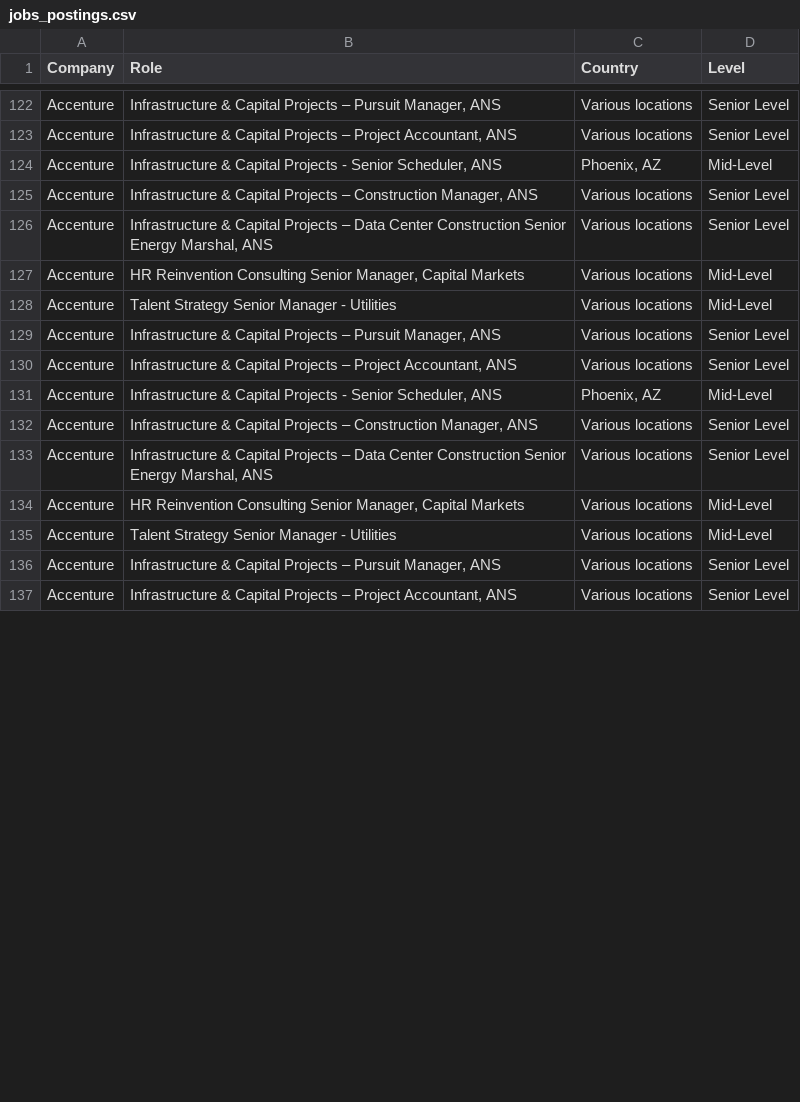
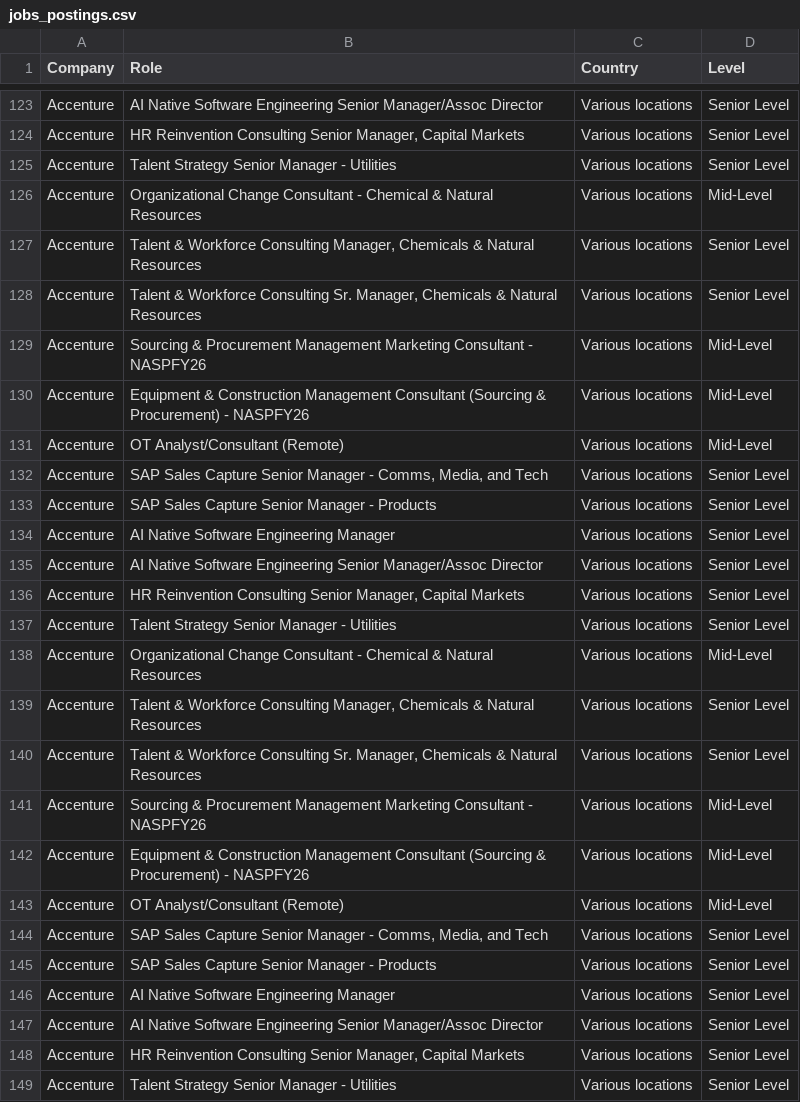
Before and after one commit to nefigarcia/outsourcing-analysis, a CSV file: jobs_postings.csv, drawn as a sheet; only a part is shown, gaps mark what is left out; addresses are those after the commit; the diff covers the shown part only; the diff names each change by its address in the sheet, - before the commit and + after, or states it on an @@ line.

```diff
--- a/jobs_postings.csv
+++ b/jobs_postings.csv
-B123 (Role): Infrastructure & Capital Projects – Pursuit Manager, ANS
+B123 (Role): AI Native Software Engineering Senior Manager/Assoc Director
-B124 (Role): Infrastructure & Capital Projects – Project Accountant, ANS
+B124 (Role): HR Reinvention Consulting Senior Manager, Capital Markets
+row 125: Accenture | Talent Strategy Senior Manager - Utilities | Various locations | Senior Level
-B126 (Role): Infrastructure & Capital Projects - Senior Scheduler, ANS
+B126 (Role): Organizational Change Consultant - Chemical & Natural Resources
-C126 (Country): Phoenix, AZ
+C126 (Country): Various locations
-B127 (Role): Infrastructure & Capital Projects – Construction Manager, ANS
+B127 (Role): Talent & Workforce Consulting Manager, Chemicals & Natural Resources
-B128 (Role): Infrastructure & Capital Projects – Data Center Construction Senior Energy Marshal, ANS
+B128 (Role): Talent & Workforce Consulting Sr. Manager, Chemicals & Natural Resources
-B129 (Role): HR Reinvention Consulting Senior Manager, Capital Markets
+B129 (Role): Sourcing & Procurement Management Marketing Consultant - NASPFY26
-B130 (Role): Talent Strategy Senior Manager - Utilities
+B130 (Role): Equipment & Construction Management Consultant (Sourcing & Procurement) - NASPFY26
+row 131: Accenture | OT Analyst/Consultant (Remote) | Various locations | Mid-Level
+row 132: Accenture | SAP Sales Capture Senior Manager - Comms, Media, and Tech | Various locations | Senior Level
-B133 (Role): Infrastructure & Capital Projects – Pursuit Manager, ANS
+B133 (Role): SAP Sales Capture Senior Manager - Products
+row 134: Accenture | AI Native Software Engineering Manager | Various locations | Senior Level
-B135 (Role): Infrastructure & Capital Projects – Project Accountant, ANS
+B135 (Role): AI Native Software Engineering Senior Manager/Assoc Director
+row 136: Accenture | HR Reinvention Consulting Senior Manager, Capital Markets | Various locations | Senior Level
+row 137: Accenture | Talent Strategy Senior Manager - Utilities | Various locations | Senior Level
-B138 (Role): Infrastructure & Capital Projects - Senior Scheduler, ANS
+B138 (Role): Organizational Change Consultant - Chemical & Natural Resources
-C138 (Country): Phoenix, AZ
+C138 (Country): Various locations
-B139 (Role): Infrastructure & Capital Projects – Construction Manager, ANS
+B139 (Role): Talent & Workforce Consulting Manager, Chemicals & Natural Resources
-B140 (Role): Infrastructure & Capital Projects – Data Center Construction Senior Energy Marshal, ANS
+B140 (Role): Talent & Workforce Consulting Sr. Manager, Chemicals & Natural Resources
-B141 (Role): HR Reinvention Consulting Senior Manager, Capital Markets
+B141 (Role): Sourcing & Procurement Management Marketing Consultant - NASPFY26
-B142 (Role): Talent Strategy Senior Manager - Utilities
+B142 (Role): Equipment & Construction Management Consultant (Sourcing & Procurement) - NASPFY26
+row 143: Accenture | OT Analyst/Consultant (Remote) | Various locations | Mid-Level
+row 144: Accenture | SAP Sales Capture Senior Manager - Comms, Media, and Tech | Various locations | Senior Level
-B145 (Role): Infrastructure & Capital Projects – Pursuit Manager, ANS
+B145 (Role): SAP Sales Capture Senior Manager - Products
+row 146: Accenture | AI Native Software Engineering Manager | Various locations | Senior Level
-B147 (Role): Infrastructure & Capital Projects – Project Accountant, ANS
+B147 (Role): AI Native Software Engineering Senior Manager/Assoc Director
+row 148: Accenture | HR Reinvention Consulting Senior Manager, Capital Markets | Various locations | Senior Level
+row 149: Accenture | Talent Strategy Senior Manager - Utilities | Various locations | Senior Level
```
Also changed, not shown: 9 added rows, 34 moved rows and 14 edited cells elsewhere in this file.
